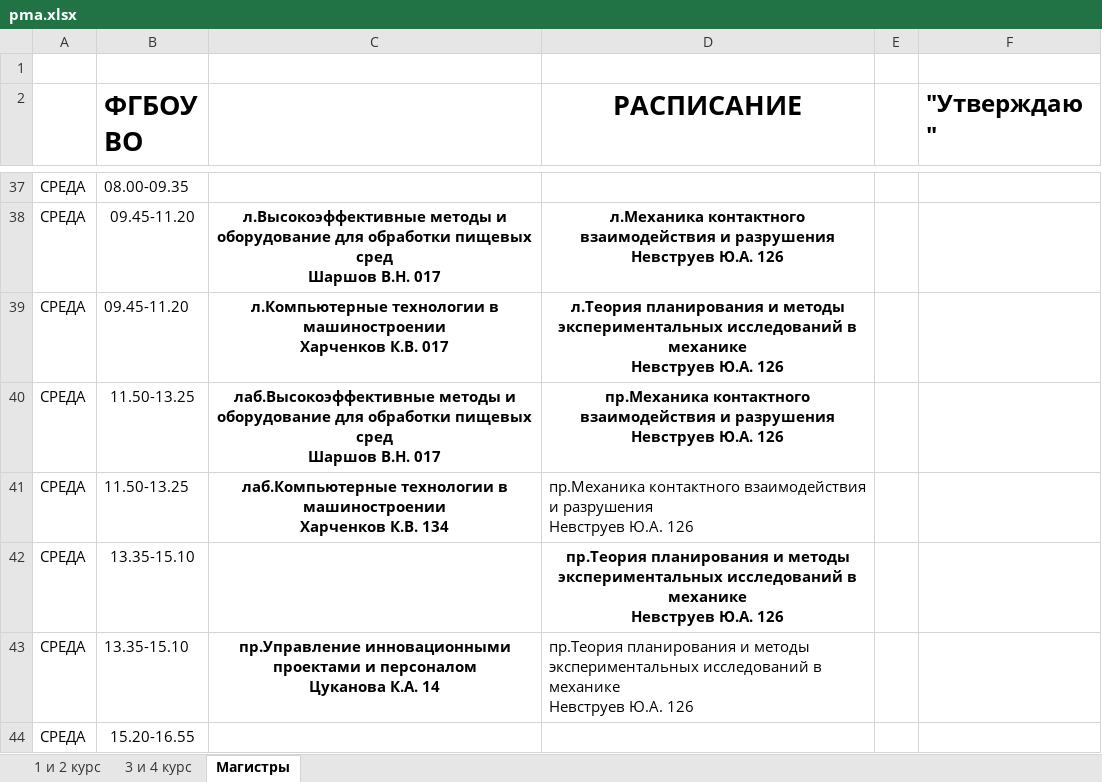
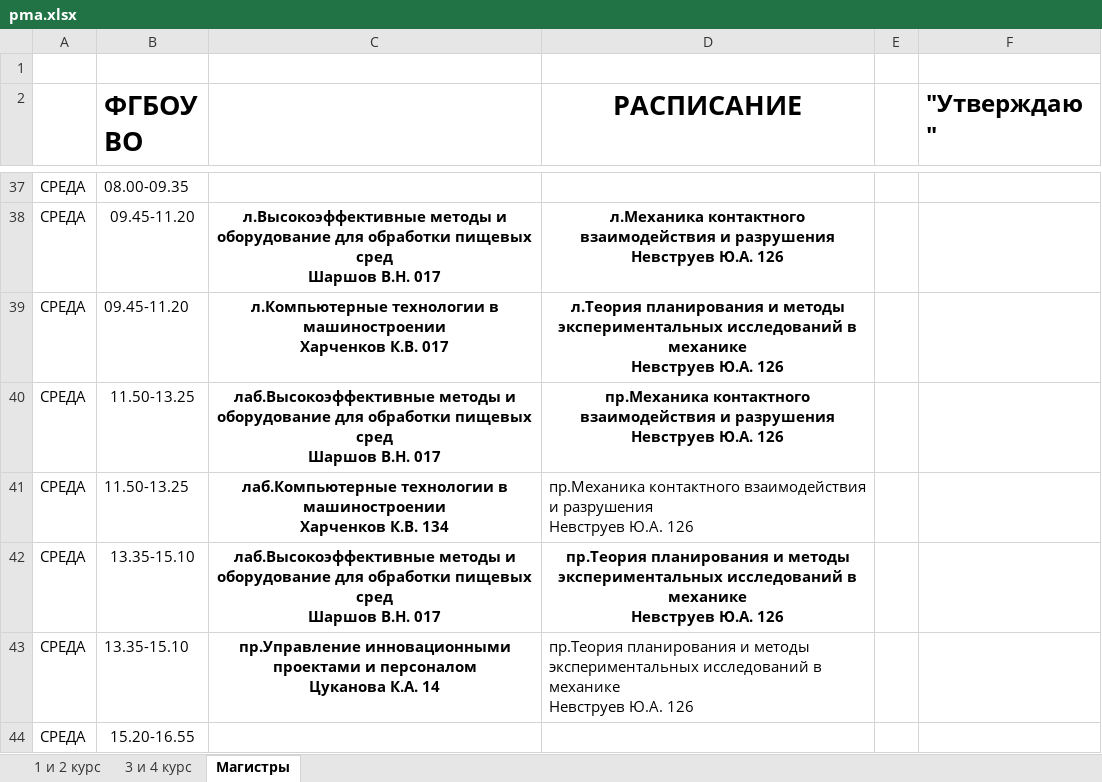
Before and after one commit to Solomka-0/VK_VSUET_Assistant, an Excel workbook: timetables/pma.xlsx, sheet Магистры, drawn as a sheet; only a part is shown, gaps mark what is left out; values as stored, in another font and other column widths than the file's, no borders; ↵ is a line break in a cell; the diff names each change by its address in the sheet, - before the commit and + after, or states it on an @@ line.

```diff
--- a/timetables/pma.xlsx (sheet Магистры)
+++ b/timetables/pma.xlsx (sheet Магистры)
-C42: (empty)
+C42: лаб.Высокоэффективные методы и оборудование для обработки пищевых сред ↵ Шаршов В.Н. 017
```
Also changed, not shown: sheet 3 и 4 курс, timetables/eht.xlsx, timetables/eui.xlsx, 5 other files.
